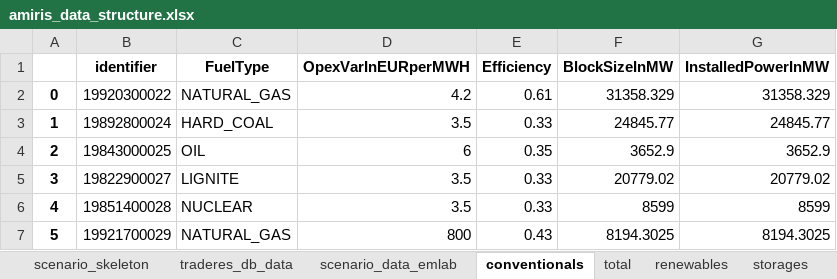
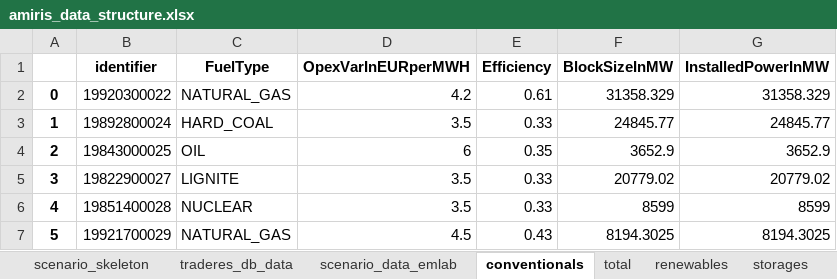
Before and after one commit to TradeRES/toolbox-amiris-emlab, an Excel workbook: amiris_workflow/amiris_data_structure.xlsx, sheet conventionals, drawn as a sheet; values as stored, in another font and other column widths than the file's, no borders; the diff names each change by its address in the sheet, - before the commit and + after, or states it on an @@ line.

```diff
--- a/amiris_workflow/amiris_data_structure.xlsx (sheet conventionals)
+++ b/amiris_workflow/amiris_data_structure.xlsx (sheet conventionals)
-D7 (OpexVarInEURperMWH): 800
+D7 (OpexVarInEURperMWH): 4.5
```
Also changed, not shown: sheet total, 5 other files.
